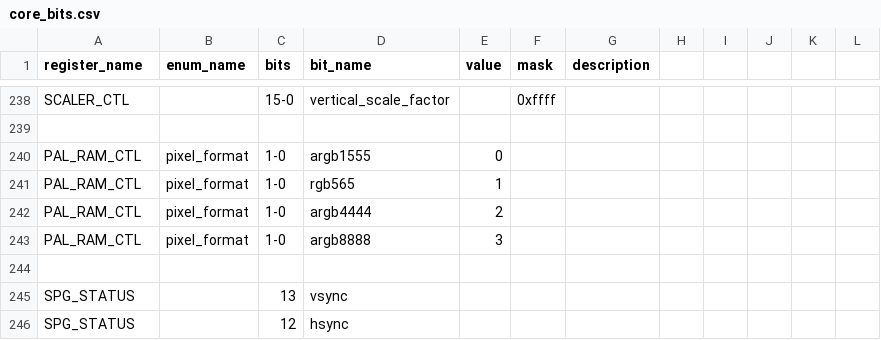
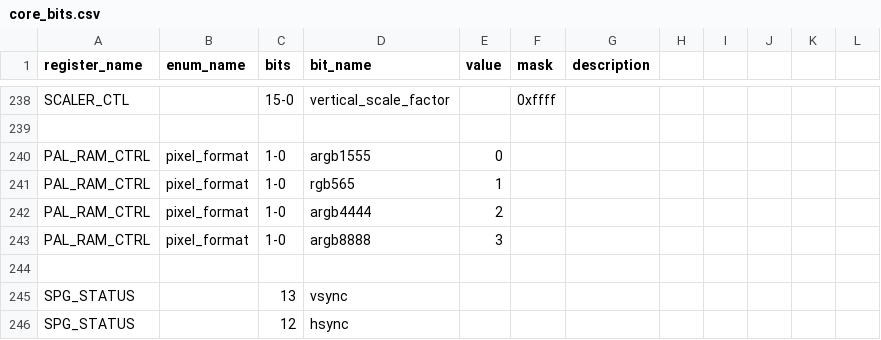
Before and after one commit to buhman/dreamcast, a CSV file: regs/core_bits.csv, drawn as a sheet; only a part is shown, gaps mark what is left out.

```diff
--- a/regs/core_bits.csv
+++ b/regs/core_bits.csv
@@ -239,6 +239,6 @@
 ,,,,,,,,,,,
-"PAL_RAM_CTL","pixel_format","1-0","argb1555",0,,,,,,,
-"PAL_RAM_CTL","pixel_format","1-0","rgb565",1,,,,,,,
-"PAL_RAM_CTL","pixel_format","1-0","argb4444",2,,,,,,,
-"PAL_RAM_CTL","pixel_format","1-0","argb8888",3,,,,,,,
+"PAL_RAM_CTRL","pixel_format","1-0","argb1555",0,,,,,,,
+"PAL_RAM_CTRL","pixel_format","1-0","rgb565",1,,,,,,,
+"PAL_RAM_CTRL","pixel_format","1-0","argb4444",2,,,,,,,
+"PAL_RAM_CTRL","pixel_format","1-0","argb8888",3,,,,,,,
 ,,,,,,,,,,,
```
Also changed, not shown: 8 other files.
